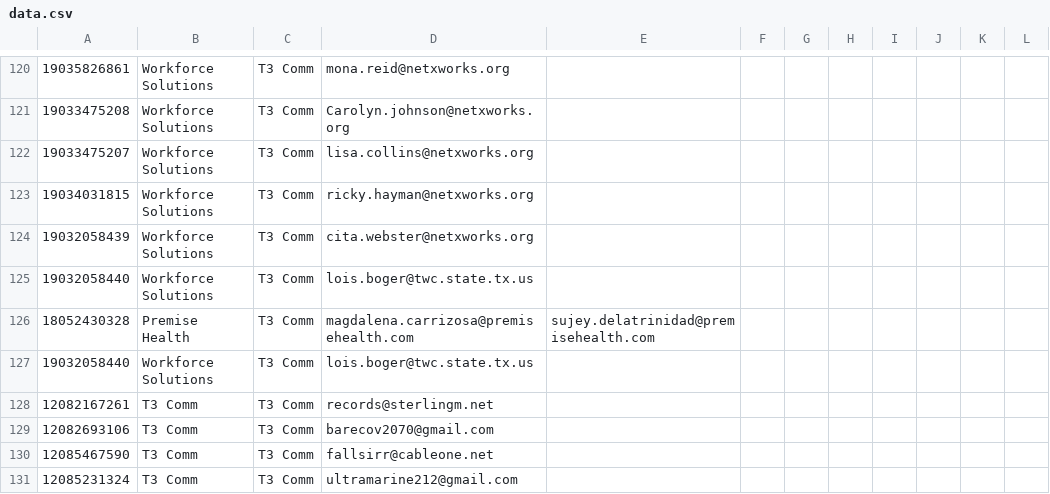
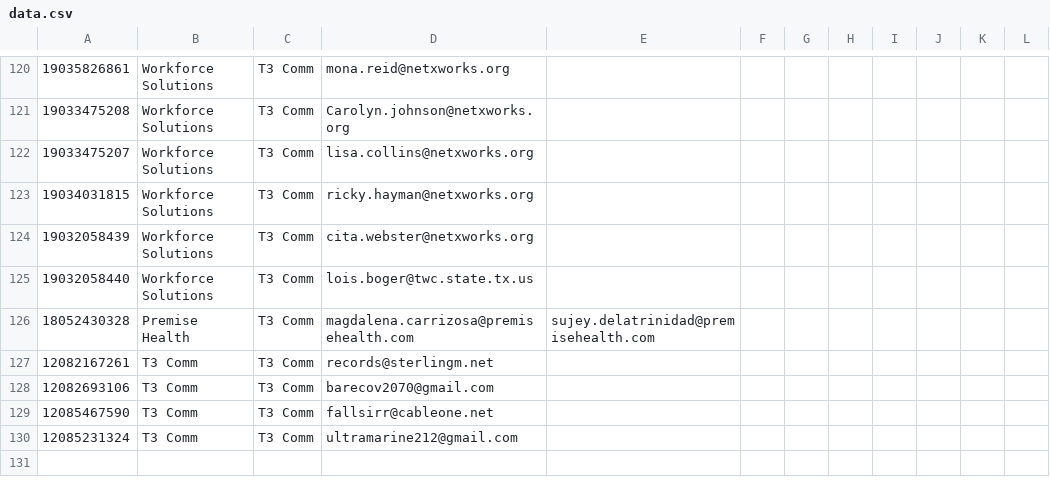
Before and after one commit to mwmayerle/new_phax_machine, a CSV file: app/data.csv, drawn as a sheet; only a part is shown, gaps mark what is left out; the diff names each change by its address in the sheet, - before the commit and + after, or states it on an @@ line.

Commit message:
asdhjkadskjhadskhj

```diff
--- a/app/data.csv
+++ b/app/data.csv
-row 127: 19032058440 | Workforce Solutions | T3 Comm | lois.boger@twc.state.tx.us
```
